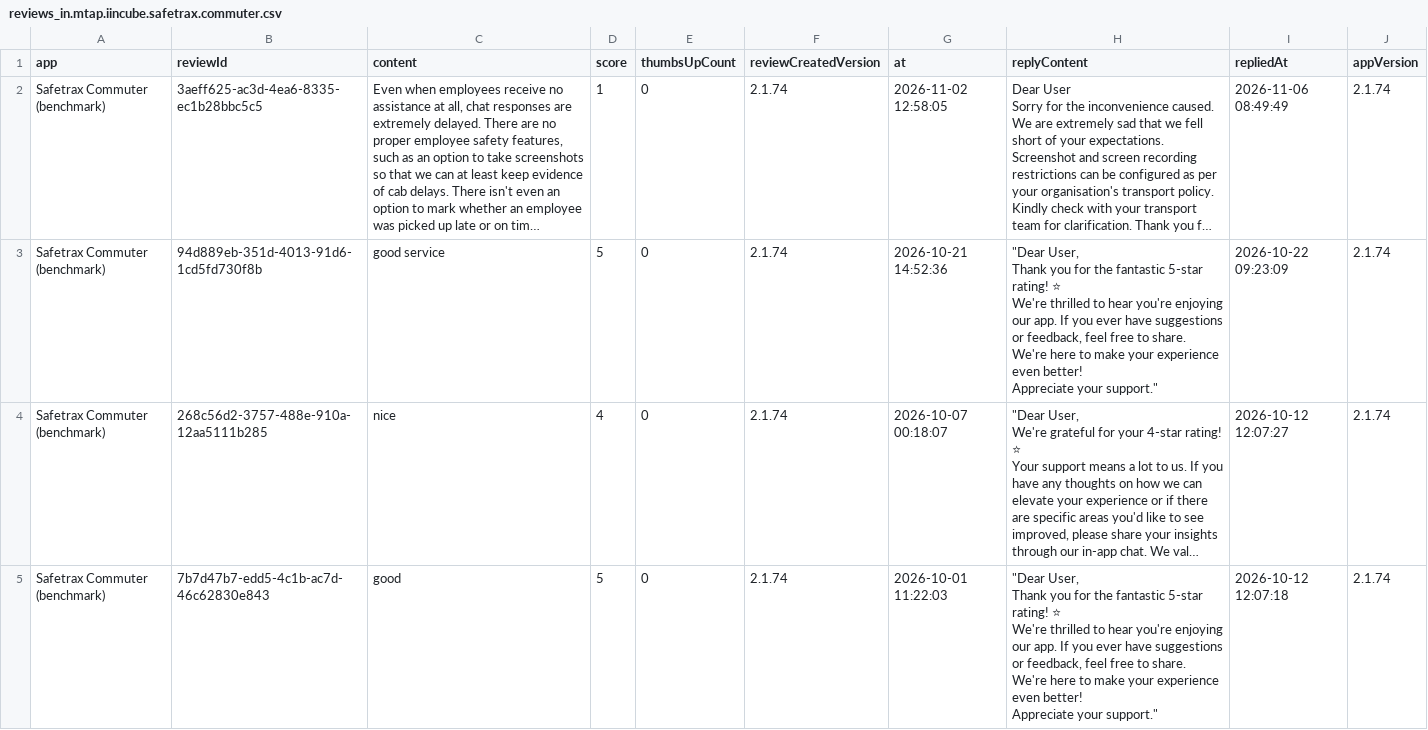
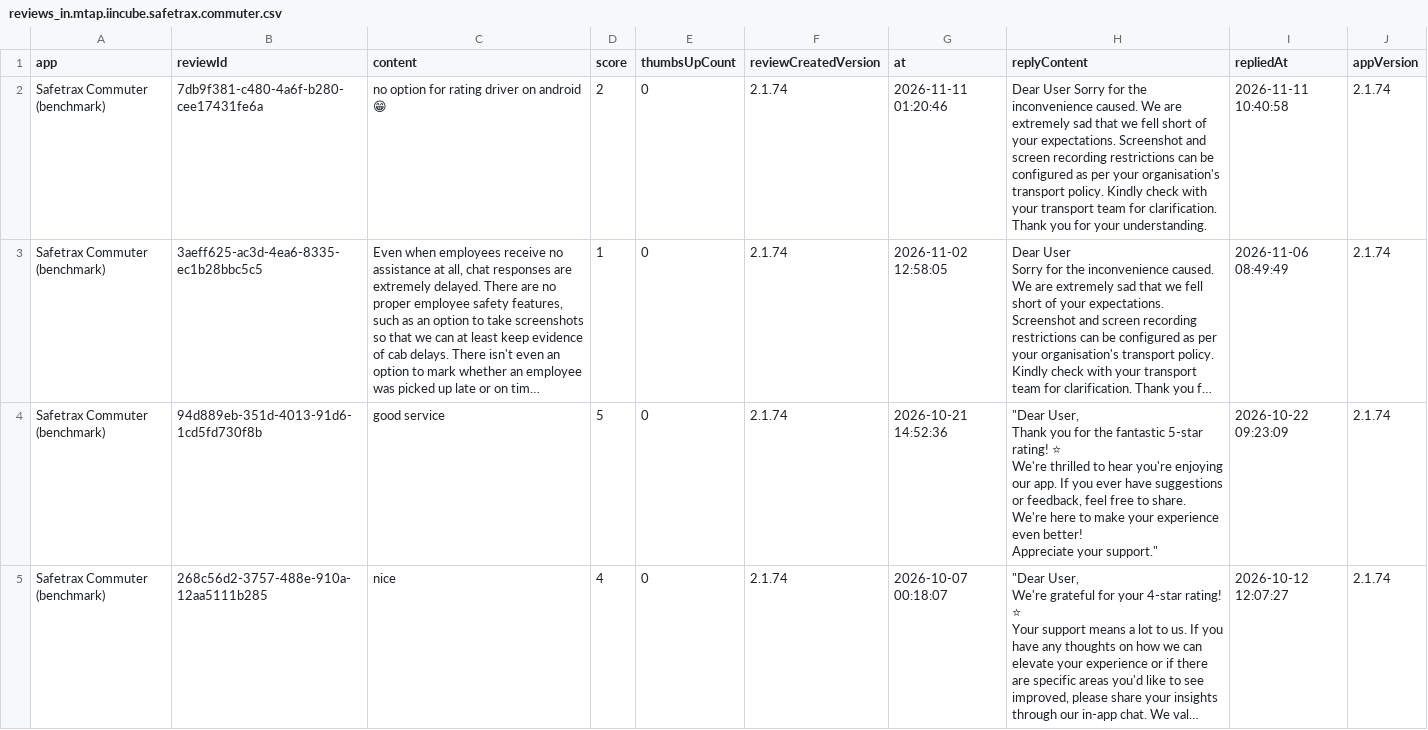
Before and after one commit to ankan00V/MoveInRate, a CSV file: data/reviews_in.mtap.iincube.safetrax.commuter.csv, drawn as a sheet; only a part is shown; the shorter side is filled out with more unchanged rows; long unchanged cells end in …; the diff names each change by its address in the sheet, - before the commit and + after, or states it on an @@ line.

```diff
--- a/data/reviews_in.mtap.iincube.safetrax.commuter.csv
+++ b/data/reviews_in.mtap.iincube.safetrax.commuter.csv
+row 2: Safetrax Commuter (benchmark) | 7db9f381-c480-4a6f-b280-cee17431fe6a | no option for rating driver on android 😁 | 2 | 0 | 2.1.74 | 2026-11-11 01:20:46 | Dear User Sorry for the inconvenience caused. We are extremely sad that we fell short of your expectations. Screenshot and screen recording restrictions can be configured as per your organisation's transport policy. Kindly check with your transport team for clarification. Thank you for your understanding. | 2026-11-11 10:40:58 | 2.1.74
```
Also changed, not shown: data/reviews_com.moveinsync.driver.dco.csv, data/reviews_com.moveinsync.driver.lite.csv, 5 other files.
